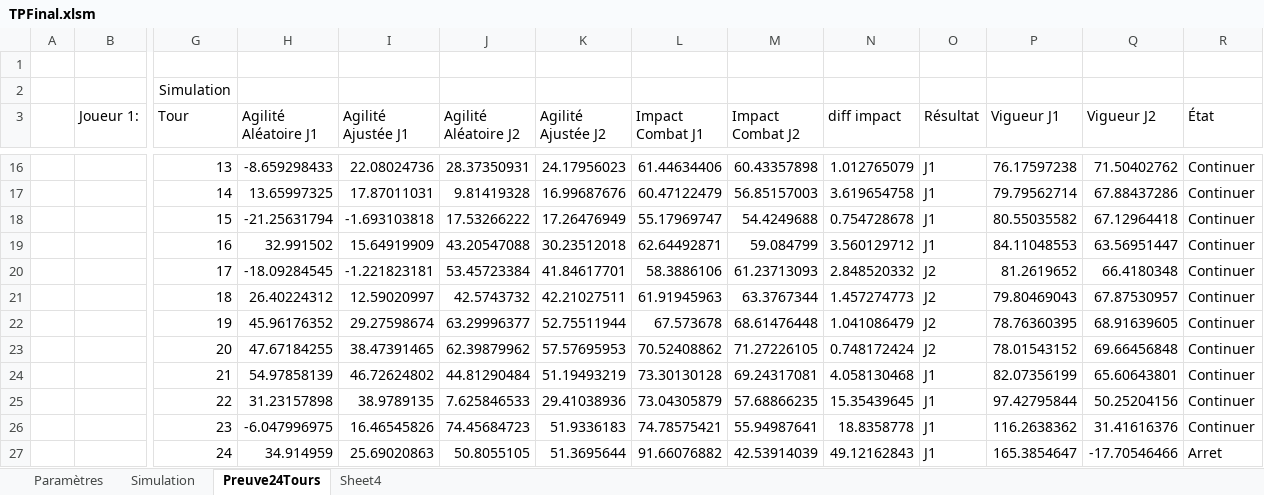
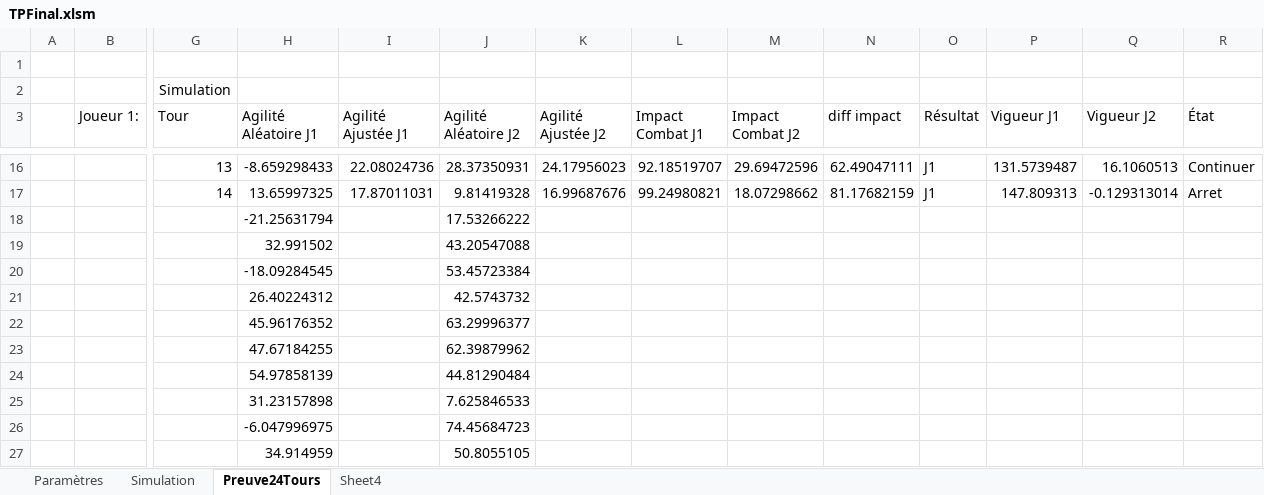
Before and after one commit to Sl1mmy/CVJ1102-TPFinal, an Excel workbook: TPFinal.xlsm, sheet Preuve24Tours, drawn as a sheet; only a part is shown, gaps mark what is left out; values as stored, in another font and other column widths than the file's, no borders; removed rows and columns are numbered as before the commit, all else as after; rows hold the shown columns only; the diff covers the shown part only; the diff names each change by its address in the sheet, - before the commit and + after, or states it on an @@ line.

```diff
--- a/TPFinal.xlsm (sheet Preuve24Tours)
+++ b/TPFinal.xlsm (sheet Preuve24Tours)
-L16 (Impact Combat J1): 61.44634406
+L16 (Impact Combat J1): 92.18519707
-M16 (Impact Combat J2): 60.43357898
+M16 (Impact Combat J2): 29.69472596
-N16 (diff impact): 1.012765079
+N16 (diff impact): 62.49047111
-P16 (Vigueur J1): 76.17597238
+P16 (Vigueur J1): 131.5739487
-Q16 (Vigueur J2): 71.50402762
+Q16 (Vigueur J2): 16.1060513
-L17 (Impact Combat J1): 60.47122479
+L17 (Impact Combat J1): 99.24980821
-M17 (Impact Combat J2): 56.85157003
+M17 (Impact Combat J2): 18.07298662
-N17 (diff impact): 3.619654758
+N17 (diff impact): 81.17682159
-P17 (Vigueur J1): 79.79562714
+P17 (Vigueur J1): 147.809313
-Q17 (Vigueur J2): 67.88437286
+Q17 (Vigueur J2): -0.129313014
-R17 (État): Continuer
+R17 (État): Arret
-row 18:  |  | 15 | -21.25631794 | -1.693103818 | 17.53266222 | 17.26476949 | 55.17969747 | 54.4249688 | 0.754728678 | J1 | 80.55035582 | 67.12964418 | Continuer
-row 19:  |  | 16 | 32.991502 | 15.64919909 | 43.20547088 | 30.23512018 | 62.64492871 | 59.084799 | 3.560129712 | J1 | 84.11048553 | 63.56951447 | Continuer
-row 20:  |  | 17 | -18.09284545 | -1.221823181 | 53.45723384 | 41.84617701 | 58.3886106 | 61.23713093 | 2.848520332 | J2 | 81.2619652 | 66.4180348 | Continuer
-row 21:  |  | 18 | 26.40224312 | 12.59020997 | 42.5743732 | 42.21027511 | 61.91945963 | 63.3767344 | 1.457274773 | J2 | 79.80469043 | 67.87530957 | Continuer
-row 22:  |  | 19 | 45.96176352 | 29.27598674 | 63.29996377 | 52.75511944 | 67.573678 | 68.61476448 | 1.041086479 | J2 | 78.76360395 | 68.91639605 | Continuer
-row 23:  |  | 20 | 47.67184255 | 38.47391465 | 62.39879962 | 57.57695953 | 70.52408862 | 71.27226105 | 0.748172424 | J2 | 78.01543152 | 69.66456848 | Continuer
-row 24:  |  | 21 | 54.97858139 | 46.72624802 | 44.81290484 | 51.19493219 | 73.30130128 | 69.24317081 | 4.058130468 | J1 | 82.07356199 | 65.60643801 | Continuer
-row 25:  |  | 22 | 31.23157898 | 38.9789135 | 7.625846533 | 29.41038936 | 73.04305879 | 57.68866235 | 15.35439645 | J1 | 97.42795844 | 50.25204156 | Continuer
-row 26:  |  | 23 | -6.047996975 | 16.46545826 | 74.45684723 | 51.9336183 | 74.78575421 | 55.94987641 | 18.8358778 | J1 | 116.2638362 | 31.41616376 | Continuer
-row 27:  |  | 24 | 34.914959 | 25.69020863 | 50.8055105 | 51.3695644 | 91.66076882 | 42.53914039 | 49.12162843 | J1 | 165.3854647 | -17.70546466 | Arret
+row 18:  |  |  | -21.25631794 |  | 17.53266222
+row 19:  |  |  | 32.991502 |  | 43.20547088
+row 20:  |  |  | -18.09284545 |  | 53.45723384
+row 21:  |  |  | 26.40224312 |  | 42.5743732
+row 22:  |  |  | 45.96176352 |  | 63.29996377
+row 23:  |  |  | 47.67184255 |  | 62.39879962
+row 24:  |  |  | 54.97858139 |  | 44.81290484
+row 25:  |  |  | 31.23157898 |  | 7.625846533
+row 26:  |  |  | -6.047996975 |  | 74.45684723
+row 27:  |  |  | 34.914959 |  | 50.8055105
```
Also changed, not shown: 63 edited cells elsewhere in this sheet, sheet Simulation, sheet Sheet4, charts or pictures, 2 other files.
